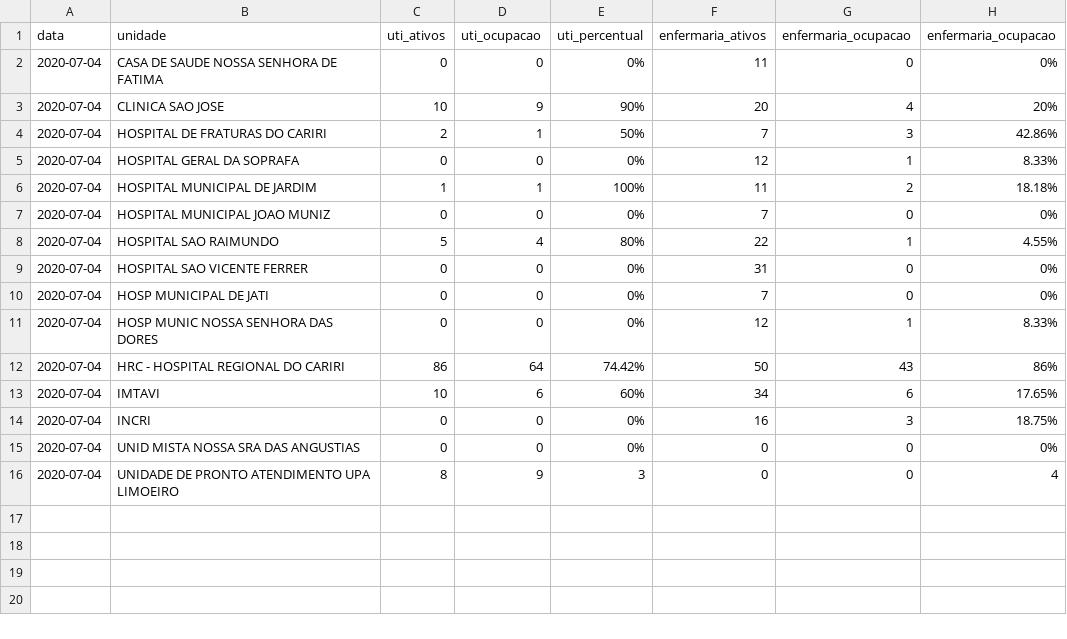
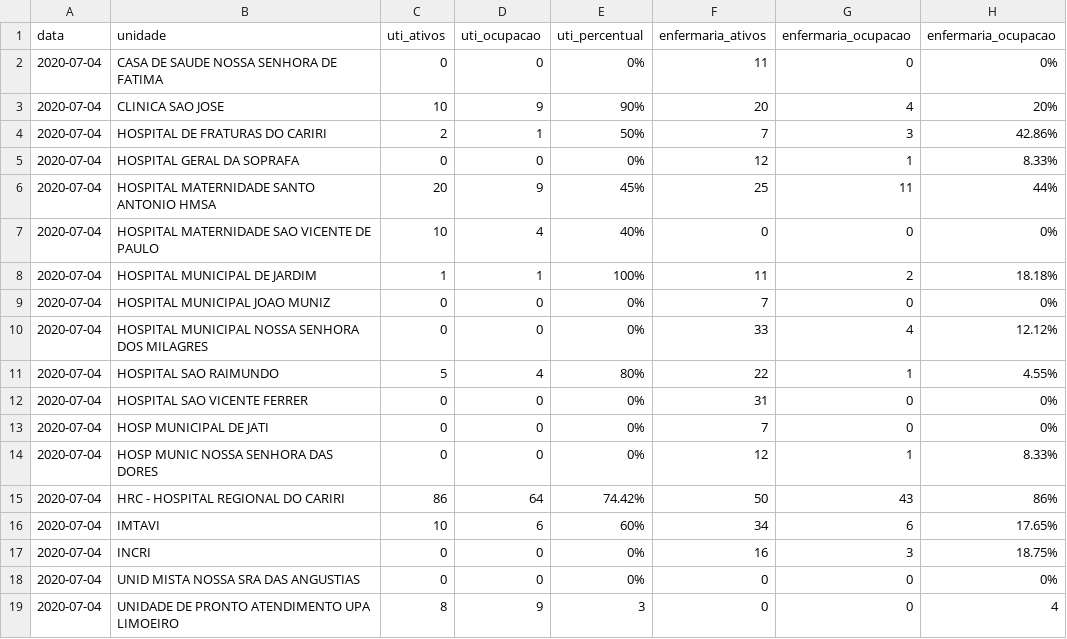
Before and after one commit to rafaelperazzo/covid19, a CSV file: TODOS.CEARA.HOJE.LEITOS.CSV, drawn as a sheet; the diff names each change by its address in the sheet, - before the commit and + after, or states it on an @@ line.

```diff
--- a/TODOS.CEARA.HOJE.LEITOS.CSV
+++ b/TODOS.CEARA.HOJE.LEITOS.CSV
+row 6: 2020-07-04 | HOSPITAL MATERNIDADE SANTO ANTONIO HMSA | 20 | 9 | 45% | 25 | 11 | 44%
+row 7: 2020-07-04 | HOSPITAL MATERNIDADE SAO VICENTE DE PAULO | 10 | 4 | 40% | 0 | 0 | 0%
+row 10: 2020-07-04 | HOSPITAL MUNICIPAL NOSSA SENHORA DOS MILAGRES | 0 | 0 | 0% | 33 | 4 | 12.12%
```
Also changed, not shown: todos.cariri.hoje.csv, 4 other files.
